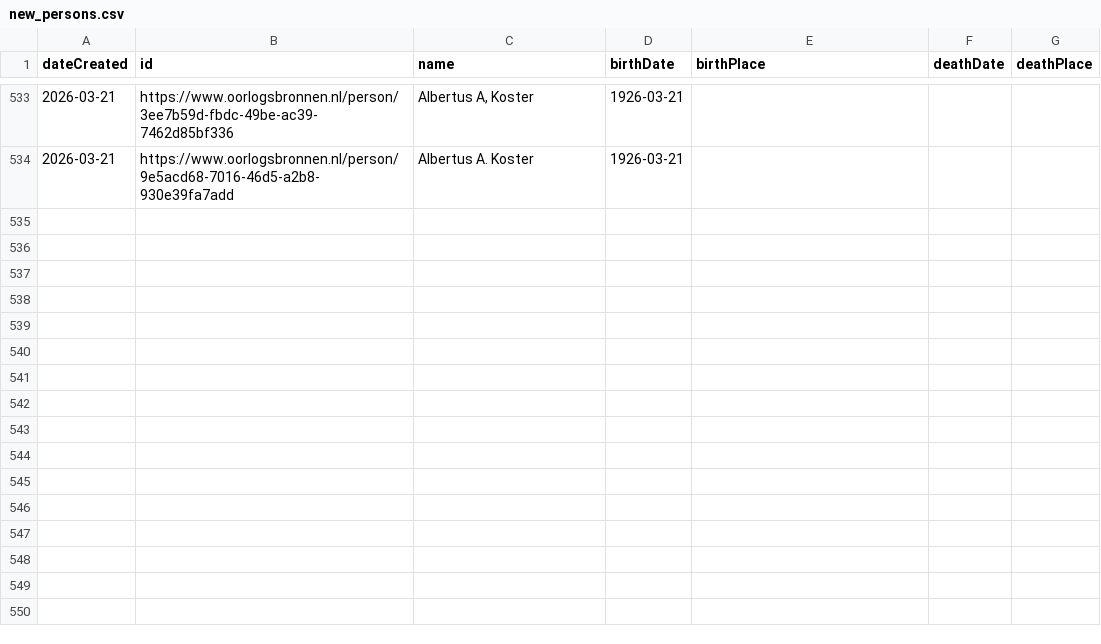
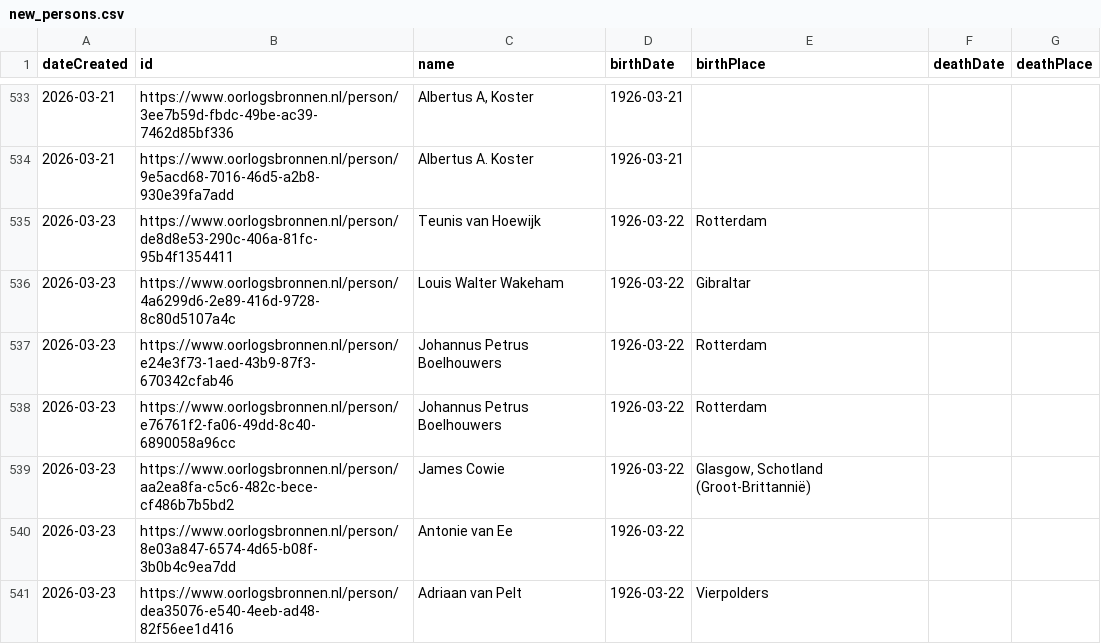
Before and after one commit to Oorlogsbronnen/collectierapportage, a CSV file: data/new_persons.csv, drawn as a sheet; only a part is shown, gaps mark what is left out; the diff names each change by its address in the sheet, - before the commit and + after, or states it on an @@ line.

```diff
--- a/data/new_persons.csv
+++ b/data/new_persons.csv
+row 535: 2026-03-23 | https://www.oorlogsbronnen.nl/person/de8d8e53-290c-406a-81fc-95b4f1354411 | Teunis van Hoewijk | 1926-03-22 | Rotterdam
+row 536: 2026-03-23 | https://www.oorlogsbronnen.nl/person/4a6299d6-2e89-416d-9728-8c80d5107a4c | Louis Walter Wakeham | 1926-03-22 | Gibraltar
+row 537: 2026-03-23 | https://www.oorlogsbronnen.nl/person/e24e3f73-1aed-43b9-87f3-670342cfab46 | Johannus Petrus Boelhouwers | 1926-03-22 | Rotterdam
+row 538: 2026-03-23 | https://www.oorlogsbronnen.nl/person/e76761f2-fa06-49dd-8c40-6890058a96cc | Johannus Petrus Boelhouwers | 1926-03-22 | Rotterdam
+row 539: 2026-03-23 | https://www.oorlogsbronnen.nl/person/aa2ea8fa-c5c6-482c-bece-cf486b7b5bd2 | James Cowie | 1926-03-22 | Glasgow, Schotland (Groot-Brittannië)
+row 540: 2026-03-23 | https://www.oorlogsbronnen.nl/person/8e03a847-6574-4d65-b08f-3b0b4c9ea7dd | Antonie van Ee | 1926-03-22
+row 541: 2026-03-23 | https://www.oorlogsbronnen.nl/person/dea35076-e540-4eeb-ad48-82f56ee1d416 | Adriaan van Pelt | 1926-03-22 | Vierpolders
```
